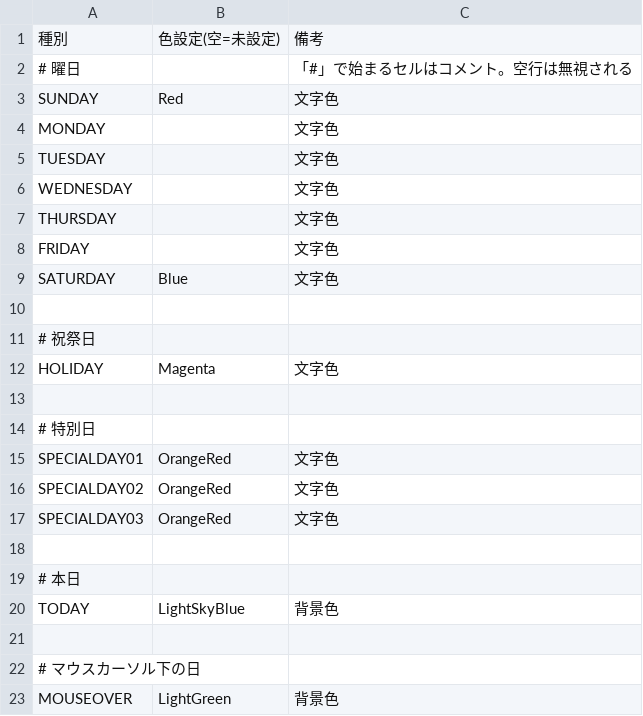
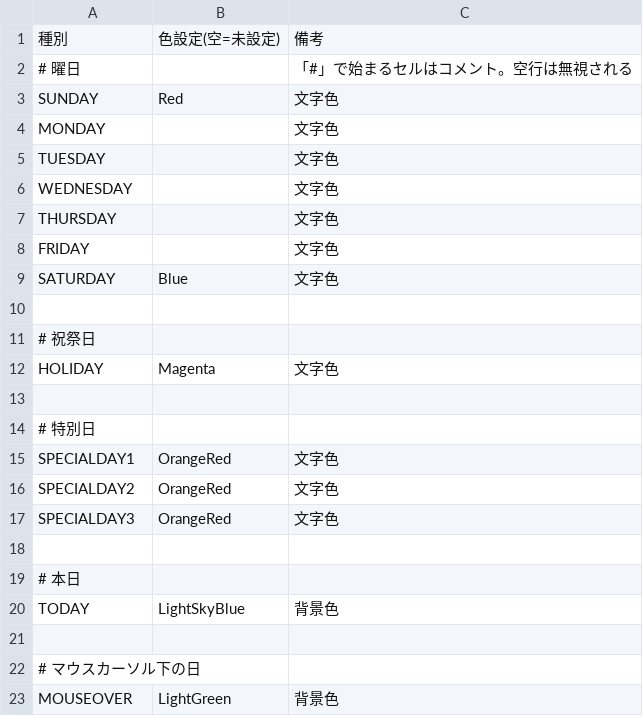
Before and after one commit to vmi/SimpleCalendar, a CSV file: SimpleCalendar.WPF/Contents/styles.csv, drawn as a sheet.

Commit message:
バグ修正: specialday01, 02, 03を1, 2, 3に統一。

```diff
--- a/SimpleCalendar.WPF/Contents/styles.csv
+++ b/SimpleCalendar.WPF/Contents/styles.csv
@@ -14,5 +14,5 @@ HOLIDAY,Magenta,文字色
 # 特別日,,
-SPECIALDAY01,OrangeRed,文字色
-SPECIALDAY02,OrangeRed,文字色
-SPECIALDAY03,OrangeRed,文字色
+SPECIALDAY1,OrangeRed,文字色
+SPECIALDAY2,OrangeRed,文字色
+SPECIALDAY3,OrangeRed,文字色
 ,,
```
Also changed, not shown: 1 other file.
